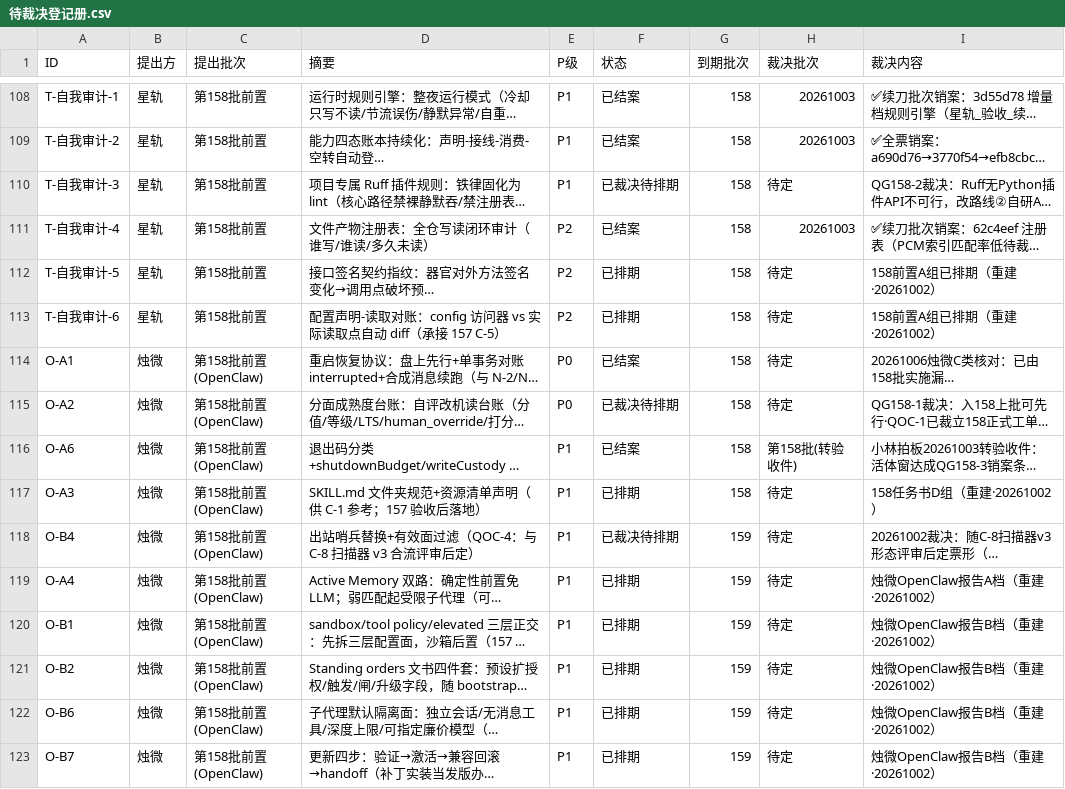
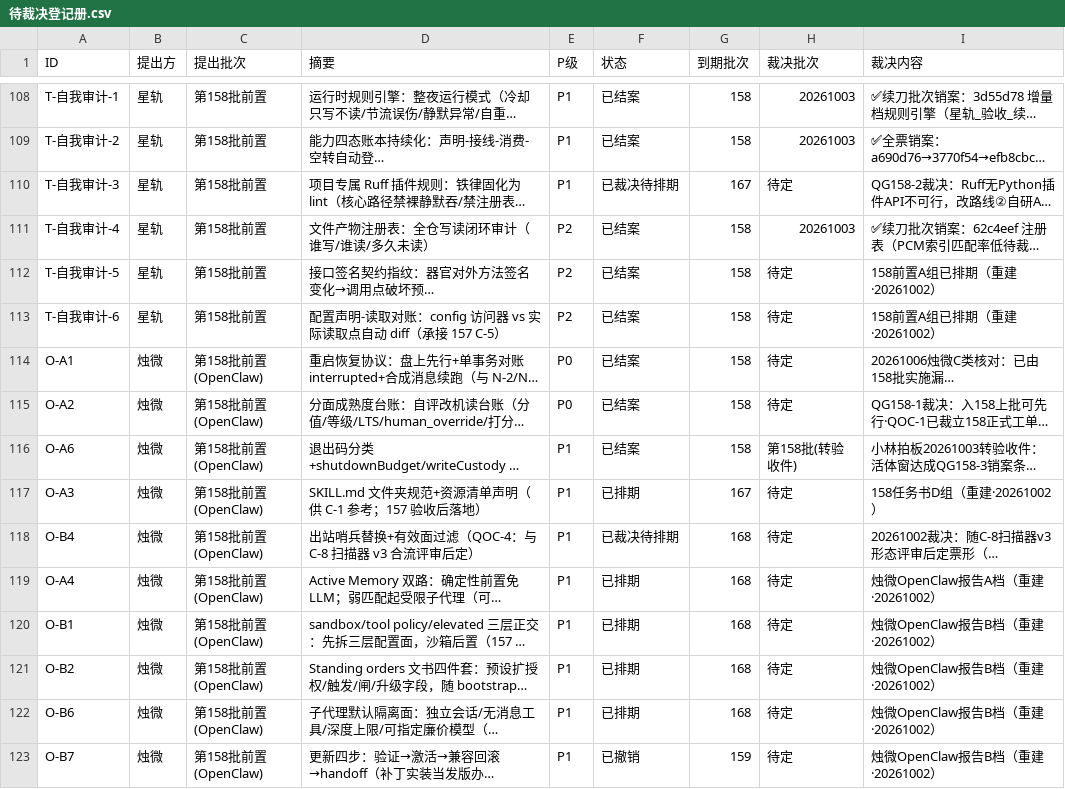
Before and after one commit to 825980399/tongtong-pulse-v9, a CSV file: docs/台账/待裁决登记册.csv, drawn as a sheet; only a part is shown, gaps mark what is left out; long unchanged cells end in …; the diff covers the shown part only; the diff names each change by its address in the sheet, - before the commit and + after, or states it on an @@ line.

```diff
--- a/docs/台账/待裁决登记册.csv
+++ b/docs/台账/待裁决登记册.csv
-G110 (到期批次): 158
+G110 (到期批次): 167
-F112:F113 (状态): 已排期
+F112:F113 (状态): 已结案
-F115 (状态): 已裁决待排期
+F115 (状态): 已结案
-G117 (到期批次): 158
+G117 (到期批次): 167
-G118:G122 (到期批次): 159
+G118:G122 (到期批次): 168
-F123 (状态): 已排期
+F123 (状态): 已撤销
```
Also changed, not shown: 46 edited cells elsewhere in this file.
